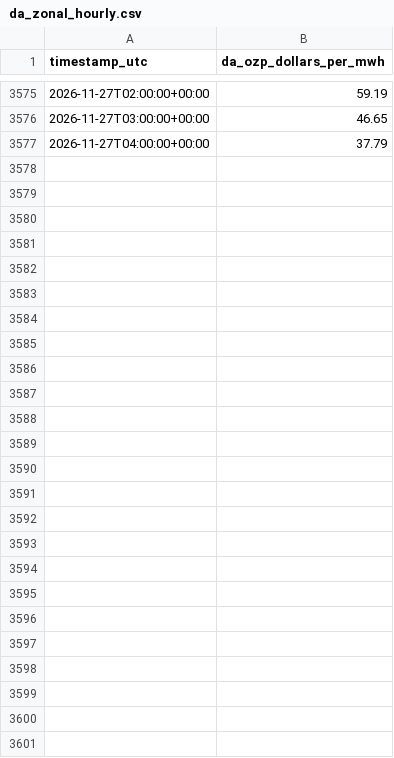
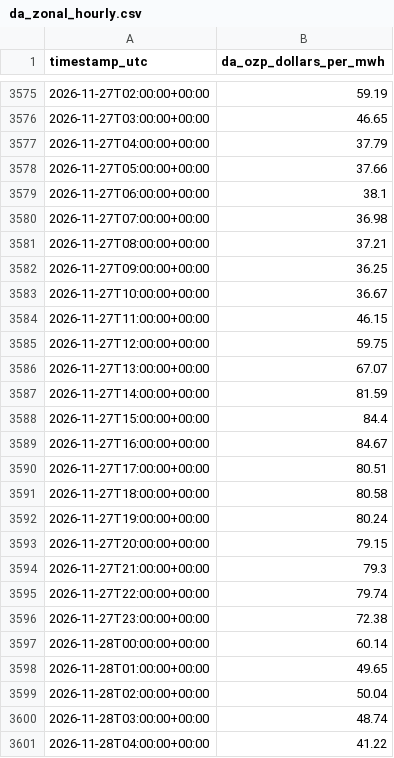
Before and after one commit to hrsslm/DER-monitor, a CSV file: data/processed/da_zonal_hourly.csv, drawn as a sheet; only a part is shown, gaps mark what is left out.

```diff
--- a/data/processed/da_zonal_hourly.csv
+++ b/data/processed/da_zonal_hourly.csv
@@ -3577 +3577,25 @@ timestamp_utc,da_ozp_dollars_per_mwh
 2026-11-27T04:00:00+00:00,37.79
+2026-11-27T05:00:00+00:00,37.66
+2026-11-27T06:00:00+00:00,38.1
+2026-11-27T07:00:00+00:00,36.98
+2026-11-27T08:00:00+00:00,37.21
+2026-11-27T09:00:00+00:00,36.25
+2026-11-27T10:00:00+00:00,36.67
+2026-11-27T11:00:00+00:00,46.15
+2026-11-27T12:00:00+00:00,59.75
+2026-11-27T13:00:00+00:00,67.07
+2026-11-27T14:00:00+00:00,81.59
+2026-11-27T15:00:00+00:00,84.4
+2026-11-27T16:00:00+00:00,84.67
+2026-11-27T17:00:00+00:00,80.51
+2026-11-27T18:00:00+00:00,80.58
+2026-11-27T19:00:00+00:00,80.24
+2026-11-27T20:00:00+00:00,79.15
+2026-11-27T21:00:00+00:00,79.3
+2026-11-27T22:00:00+00:00,79.74
+2026-11-27T23:00:00+00:00,72.38
+2026-11-28T00:00:00+00:00,60.14
+2026-11-28T01:00:00+00:00,49.65
+2026-11-28T02:00:00+00:00,50.04
+2026-11-28T03:00:00+00:00,48.74
+2026-11-28T04:00:00+00:00,41.22
```
Also changed, not shown: 2 other files.
